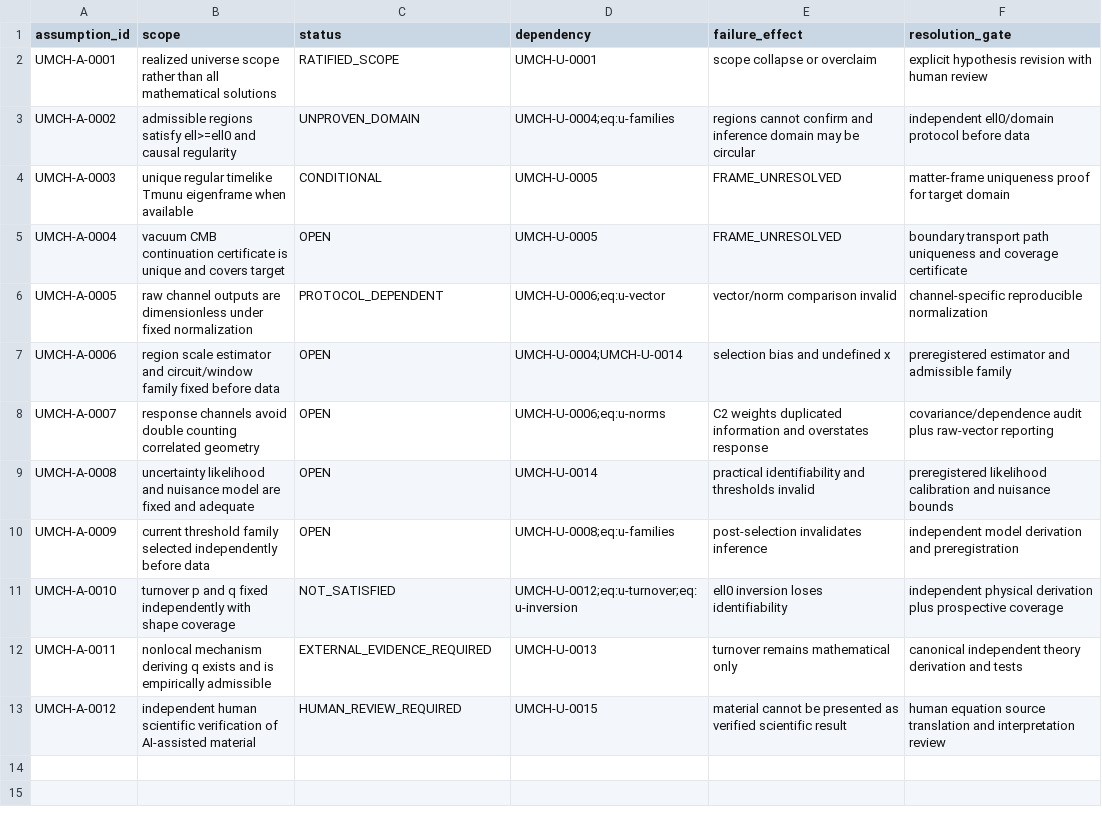
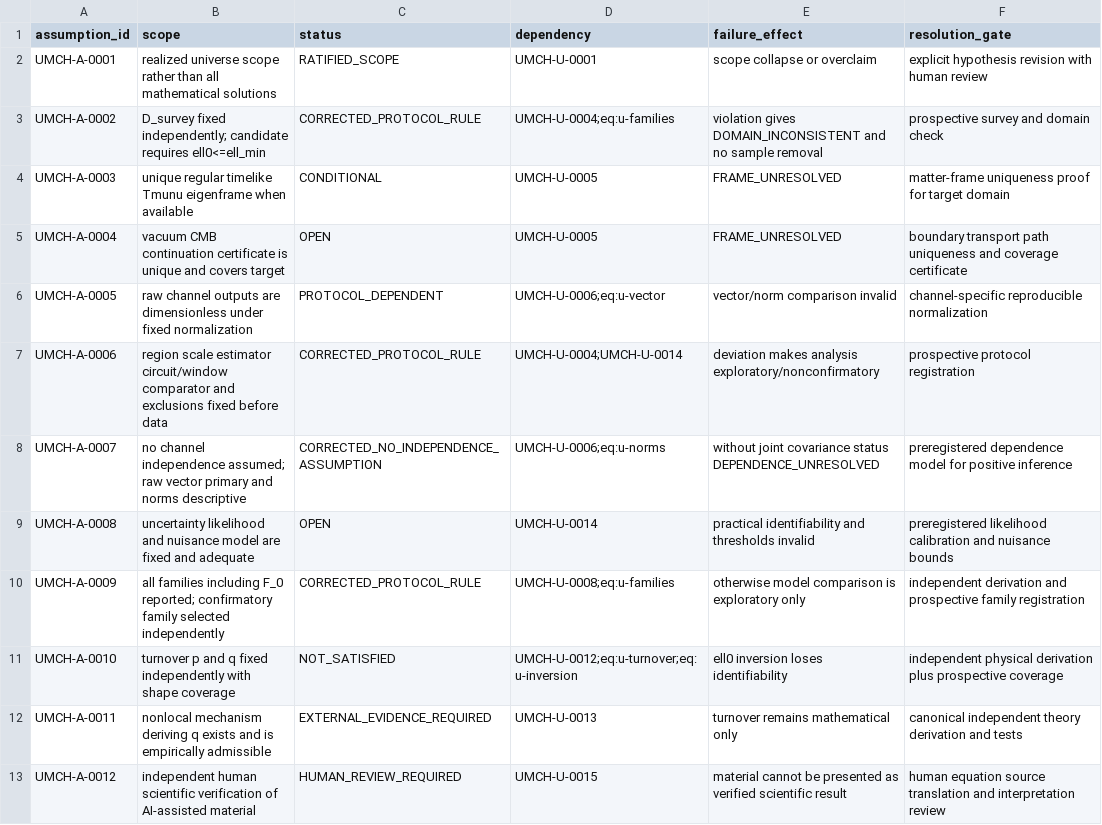
Before and after one commit to donatopepe/studi_relativita, a CSV file: audit/unified-assumptions.csv, drawn as a sheet.

Commit message:
theory: correct domain and dependence assumptions (#17)

```diff
--- a/audit/unified-assumptions.csv
+++ b/audit/unified-assumptions.csv
@@ -2,3 +2,3 @@ assumption_id,scope,status,dependency,failure_effect,resolution_gate
 UMCH-A-0001,realized universe scope rather than all mathematical solutions,RATIFIED_SCOPE,UMCH-U-0001,scope collapse or overclaim,explicit hypothesis revision with human review
-UMCH-A-0002,admissible regions satisfy ell>=ell0 and causal regularity,UNPROVEN_DOMAIN,UMCH-U-0004;eq:u-families,regions cannot confirm and inference domain may be circular,independent ell0/domain protocol before data
+UMCH-A-0002,D_survey fixed independently; candidate requires ell0<=ell_min,CORRECTED_PROTOCOL_RULE,UMCH-U-0004;eq:u-families,violation gives DOMAIN_INCONSISTENT and no sample removal,prospective survey and domain check
 UMCH-A-0003,unique regular timelike Tmunu eigenframe when available,CONDITIONAL,UMCH-U-0005,FRAME_UNRESOLVED,matter-frame uniqueness proof for target domain
@@ -6,6 +6,6 @@ UMCH-A-0004,vacuum CMB continuation certificate is unique and covers target,OPEN
 UMCH-A-0005,raw channel outputs are dimensionless under fixed normalization,PROTOCOL_DEPENDENT,UMCH-U-0006;eq:u-vector,vector/norm comparison invalid,channel-specific reproducible normalization
-UMCH-A-0006,region scale estimator and circuit/window family fixed before data,OPEN,UMCH-U-0004;UMCH-U-0014,selection bias and undefined x,preregistered estimator and admissible family
-UMCH-A-0007,response channels avoid double counting correlated geometry,OPEN,UMCH-U-0006;eq:u-norms,C2 weights duplicated information and overstates response,covariance/dependence audit plus raw-vector reporting
+UMCH-A-0006,region scale estimator circuit/window comparator and exclusions fixed before data,CORRECTED_PROTOCOL_RULE,UMCH-U-0004;UMCH-U-0014,deviation makes analysis exploratory/nonconfirmatory,prospective protocol registration
+UMCH-A-0007,no channel independence assumed; raw vector primary and norms descriptive,CORRECTED_NO_INDEPENDENCE_ASSUMPTION,UMCH-U-0006;eq:u-norms,without joint covariance status DEPENDENCE_UNRESOLVED,preregistered dependence model for positive inference
 UMCH-A-0008,uncertainty likelihood and nuisance model are fixed and adequate,OPEN,UMCH-U-0014,practical identifiability and thresholds invalid,preregistered likelihood calibration and nuisance bounds
-UMCH-A-0009,current threshold family selected independently before data,OPEN,UMCH-U-0008;eq:u-families,post-selection invalidates inference,independent model derivation and preregistration
+UMCH-A-0009,all families including F_0 reported; confirmatory family selected independently,CORRECTED_PROTOCOL_RULE,UMCH-U-0008;eq:u-families,otherwise model comparison is exploratory only,independent derivation and prospective family registration
 UMCH-A-0010,turnover p and q fixed independently with shape coverage,NOT_SATISFIED,UMCH-U-0012;eq:u-turnover;eq:u-inversion,ell0 inversion loses identifiability,independent physical derivation plus prospective coverage
```
Also changed, not shown: 8 other files.
